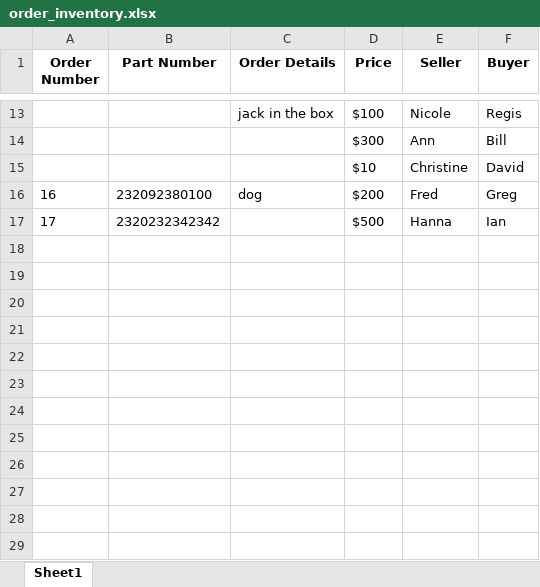
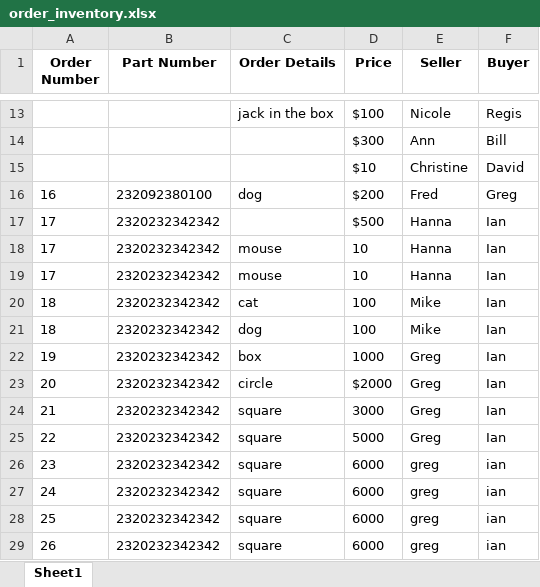
Before and after one commit to emuney12345/aiagent_experiment, an Excel workbook: pdfs/order_inventory.xlsx, sheet Sheet1, drawn as a sheet; only a part is shown, gaps mark what is left out; values as stored, in another font and other column widths than the file's, no borders; the diff names each change by its address in the sheet, - before the commit and + after, or states it on an @@ line.

Commit message:
OK FINALLY FIXED EXCEL AGENT RAG

```diff
--- a/pdfs/order_inventory.xlsx (sheet Sheet1)
+++ b/pdfs/order_inventory.xlsx (sheet Sheet1)
+row 18: 17 | 2320232342342 | mouse | 10 | Hanna | Ian
+row 19: 17 | 2320232342342 | mouse | 10 | Hanna | Ian
+row 20: 18 | 2320232342342 | cat | 100 | Mike | Ian
+row 21: 18 | 2320232342342 | dog | 100 | Mike | Ian
+row 22: 19 | 2320232342342 | box | 1000 | Greg | Ian
+row 23: 20 | 2320232342342 | circle | $2000 | Greg | Ian
+row 24: 21 | 2320232342342 | square | 3000 | Greg | Ian
+row 25: 22 | 2320232342342 | square | 5000 | Greg | Ian
+row 26: 23 | 2320232342342 | square | 6000 | greg | ian
+row 27: 24 | 2320232342342 | square | 6000 | greg | ian
+row 28: 25 | 2320232342342 | square | 6000 | greg | ian
+row 29: 26 | 2320232342342 | square | 6000 | greg | ian
```
Also changed, not shown: 3 other files.
